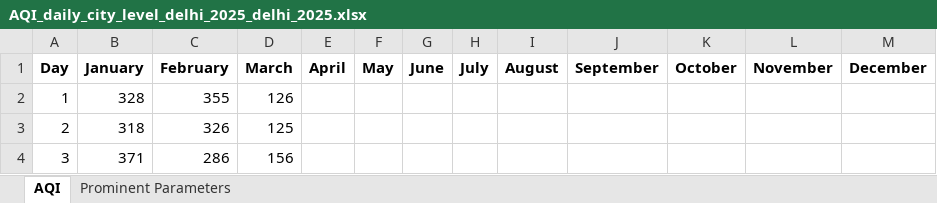
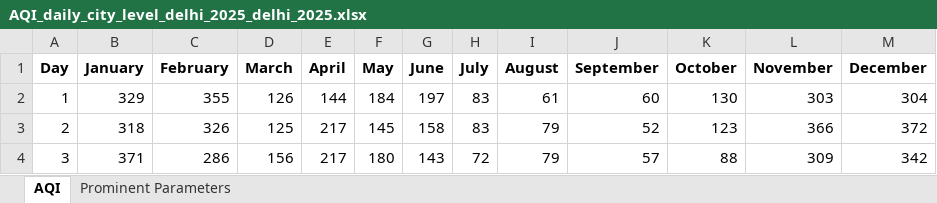
Before and after one commit to arbazmanzoor-dev/saans-aqi, an Excel workbook: saans-aqi-upload/AQI_daily_city_level_delhi_2025_delhi_2025.xlsx, sheet AQI, drawn as a sheet; only a part is shown; values as stored, in another font and other column widths than the file's, no borders; the diff covers the shown part only; the diff names each change by its address in the sheet, - before the commit and + after, or states it on an @@ line.

```diff
--- a/saans-aqi-upload/AQI_daily_city_level_delhi_2025_delhi_2025.xlsx (sheet AQI)
+++ b/saans-aqi-upload/AQI_daily_city_level_delhi_2025_delhi_2025.xlsx (sheet AQI)
-B2 (January): 328
+B2 (January): 329
-E2 (April): (empty)
+E2 (April): 144
-F2 (May): (empty)
+F2 (May): 184
-G2 (June): (empty)
+G2 (June): 197
-H2:H3 (July): (empty)
+H2:H3 (July): 83
-I2 (August): (empty)
+I2 (August): 61
-J2 (September): (empty)
+J2 (September): 60
-K2 (October): (empty)
+K2 (October): 130
-L2 (November): (empty)
+L2 (November): 303
-M2 (December): (empty)
+M2 (December): 304
-E3:E4 (April): (empty)
+E3:E4 (April): 217
-F3 (May): (empty)
+F3 (May): 145
-G3 (June): (empty)
+G3 (June): 158
-I3:I4 (August): (empty)
+I3:I4 (August): 79
-J3 (September): (empty)
+J3 (September): 52
-K3 (October): (empty)
+K3 (October): 123
-L3 (November): (empty)
+L3 (November): 366
-M3 (December): (empty)
+M3 (December): 372
-F4 (May): (empty)
+F4 (May): 180
-G4 (June): (empty)
+G4 (June): 143
-H4 (July): (empty)
+H4 (July): 72
-J4 (September): (empty)
+J4 (September): 57
-K4 (October): (empty)
+K4 (October): 88
-L4 (November): (empty)
+L4 (November): 309
-M4 (December): (empty)
+M4 (December): 342
```
Also changed, not shown: 319 edited cells elsewhere in this sheet, sheet Prominent Parameters, 11 other files.
